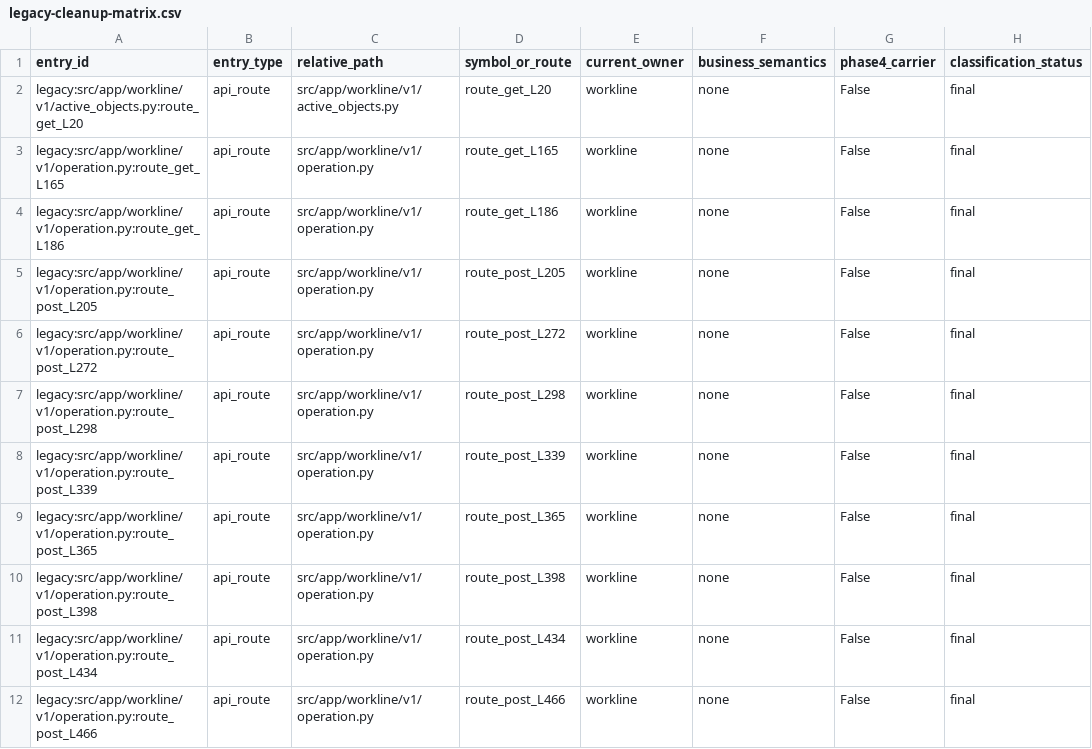
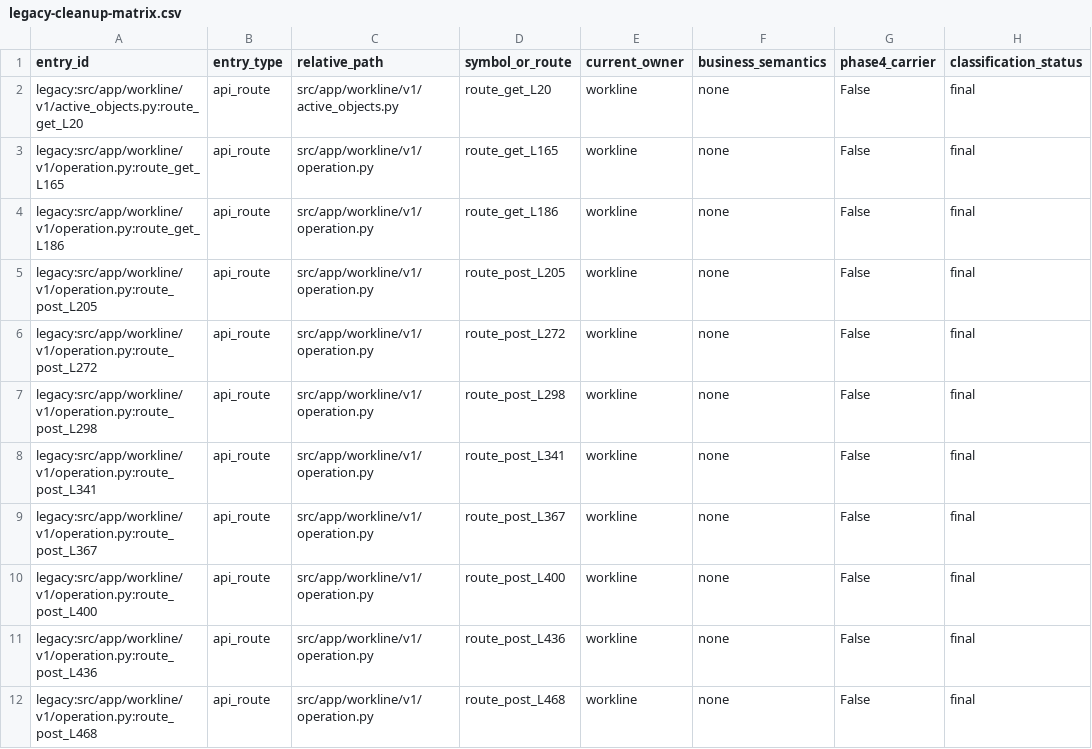
Before and after one commit to kaizhoumasha/wes_backend, a CSV file: docs/architecture/legacy-cleanup-matrix.csv, drawn as a sheet; only a part is shown; the diff covers the shown part only; the diff names each change by its address in the sheet, - before the commit and + after, or states it on an @@ line.

```diff
--- a/docs/architecture/legacy-cleanup-matrix.csv
+++ b/docs/architecture/legacy-cleanup-matrix.csv
-A8 (entry_id): legacy:src/app/workline/v1/operation.py:route_post_L339
+A8 (entry_id): legacy:src/app/workline/v1/operation.py:route_post_L341
-D8 (symbol_or_route): route_post_L339
+D8 (symbol_or_route): route_post_L341
-A9 (entry_id): legacy:src/app/workline/v1/operation.py:route_post_L365
+A9 (entry_id): legacy:src/app/workline/v1/operation.py:route_post_L367
-D9 (symbol_or_route): route_post_L365
+D9 (symbol_or_route): route_post_L367
-A10 (entry_id): legacy:src/app/workline/v1/operation.py:route_post_L398
+A10 (entry_id): legacy:src/app/workline/v1/operation.py:route_post_L400
-D10 (symbol_or_route): route_post_L398
+D10 (symbol_or_route): route_post_L400
-A11 (entry_id): legacy:src/app/workline/v1/operation.py:route_post_L434
+A11 (entry_id): legacy:src/app/workline/v1/operation.py:route_post_L436
-D11 (symbol_or_route): route_post_L434
+D11 (symbol_or_route): route_post_L436
-A12 (entry_id): legacy:src/app/workline/v1/operation.py:route_post_L466
+A12 (entry_id): legacy:src/app/workline/v1/operation.py:route_post_L468
-D12 (symbol_or_route): route_post_L466
+D12 (symbol_or_route): route_post_L468
```
Also changed, not shown: 2 added rows and 8 edited cells elsewhere in this file, 21 other files.
